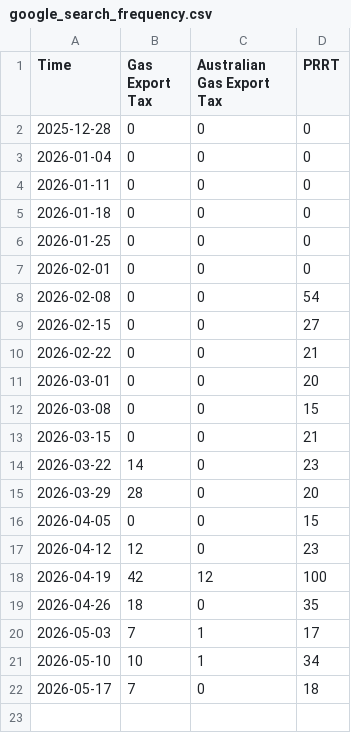
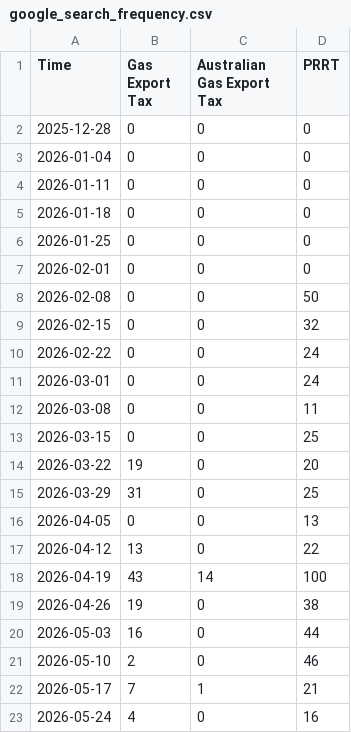
Before and after one commit to ThomasLandstra/FIT-2179-A2-final, a CSV file: data/google_search_frequency.csv, drawn as a sheet.

```diff
--- a/data/google_search_frequency.csv
+++ b/data/google_search_frequency.csv
@@ -7,16 +7,17 @@
 "2026-02-01",0,0,0
-"2026-02-08",0,0,54
-"2026-02-15",0,0,27
-"2026-02-22",0,0,21
-"2026-03-01",0,0,20
-"2026-03-08",0,0,15
-"2026-03-15",0,0,21
-"2026-03-22",14,0,23
-"2026-03-29",28,0,20
-"2026-04-05",0,0,15
-"2026-04-12",12,0,23
-"2026-04-19",42,12,100
-"2026-04-26",18,0,35
-"2026-05-03",7,1,17
-"2026-05-10",10,1,34
-"2026-05-17",7,0,18
+"2026-02-08",0,0,50
+"2026-02-15",0,0,32
+"2026-02-22",0,0,24
+"2026-03-01",0,0,24
+"2026-03-08",0,0,11
+"2026-03-15",0,0,25
+"2026-03-22",19,0,20
+"2026-03-29",31,0,25
+"2026-04-05",0,0,13
+"2026-04-12",13,0,22
+"2026-04-19",43,14,100
+"2026-04-26",19,0,38
+"2026-05-03",16,0,44
+"2026-05-10",2,0,46
+"2026-05-17",7,1,21
+"2026-05-24",4,0,16
```
Also changed, not shown: data/2025_oil_usage_by_type.csv, data/gas_tax/consolidated_gas_tax_support.csv, 14 other files.
